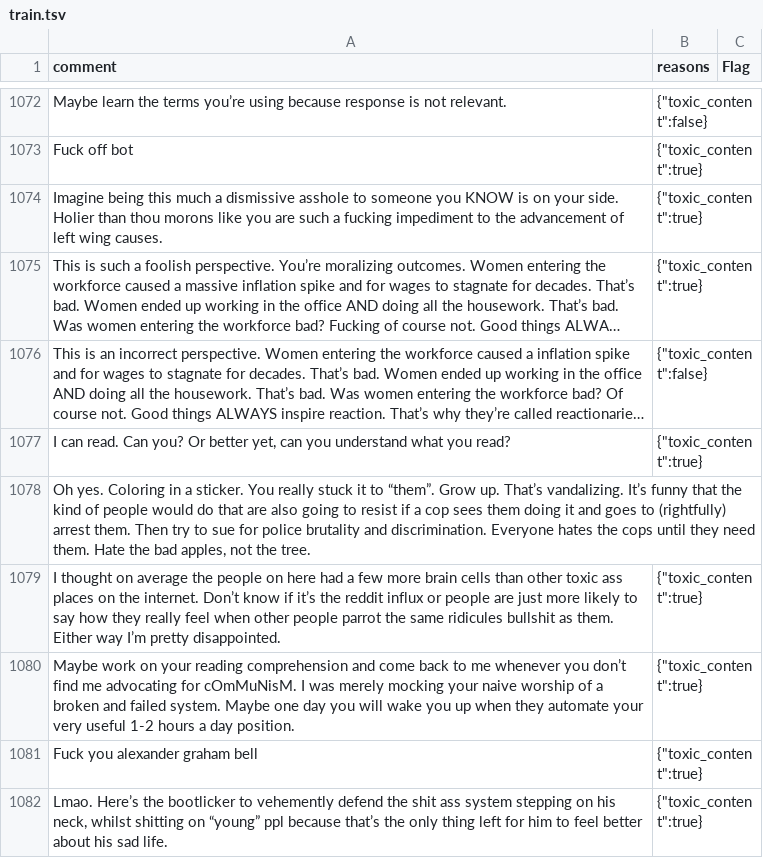
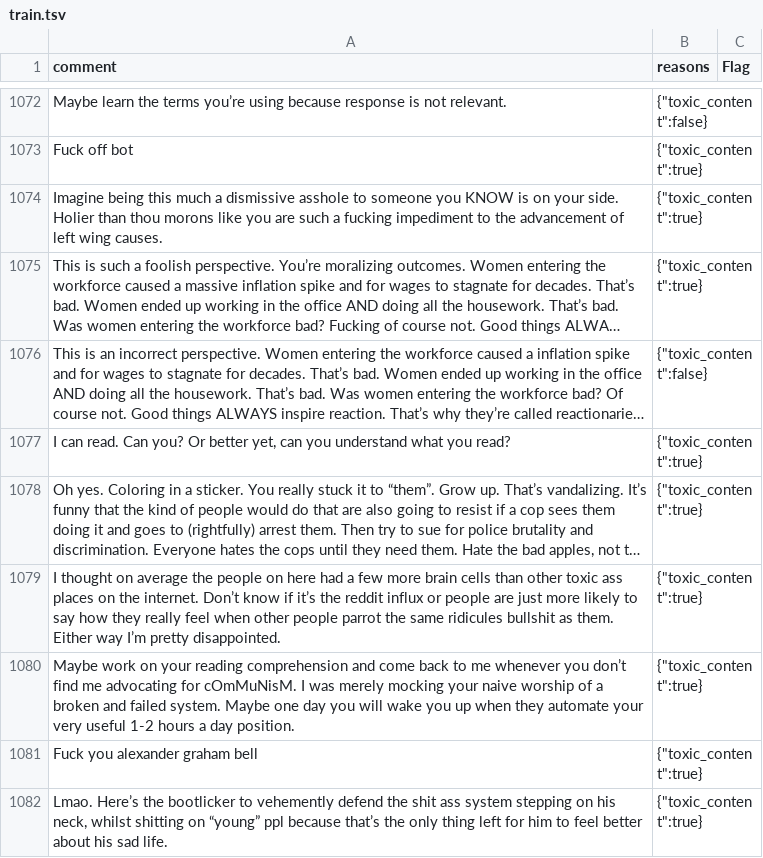
Before and after one commit to noenfugler/LemmyModBot, a TSV file: data/train.tsv, drawn as a sheet; only a part is shown, gaps mark what is left out; long unchanged cells end in …; the diff names each change by its address in the sheet, - before the commit and + after, or states it on an @@ line.

```diff
--- a/data/train.tsv
+++ b/data/train.tsv
-B1078 (reasons): (empty)
+B1078 (reasons): {"toxic_content":true}
```
Also changed, not shown: 1 other file.
